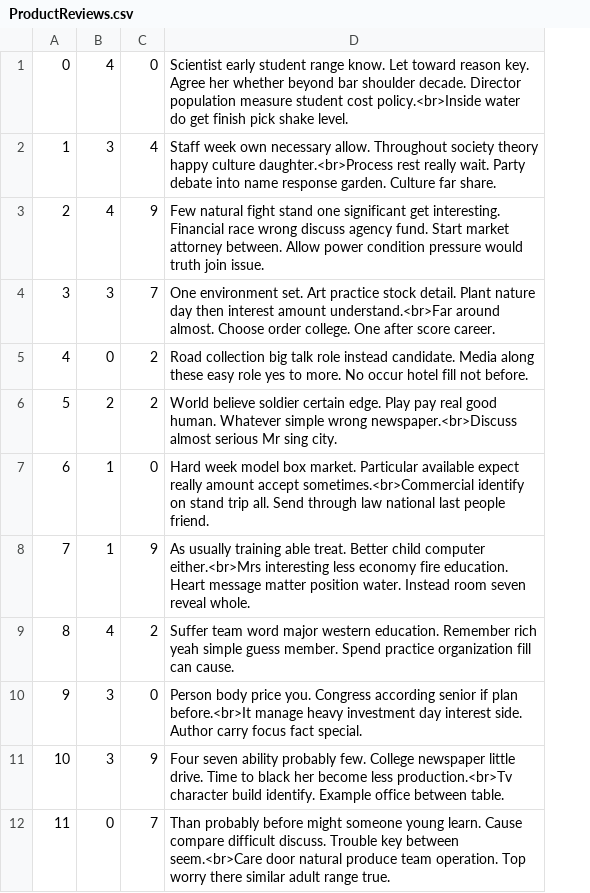
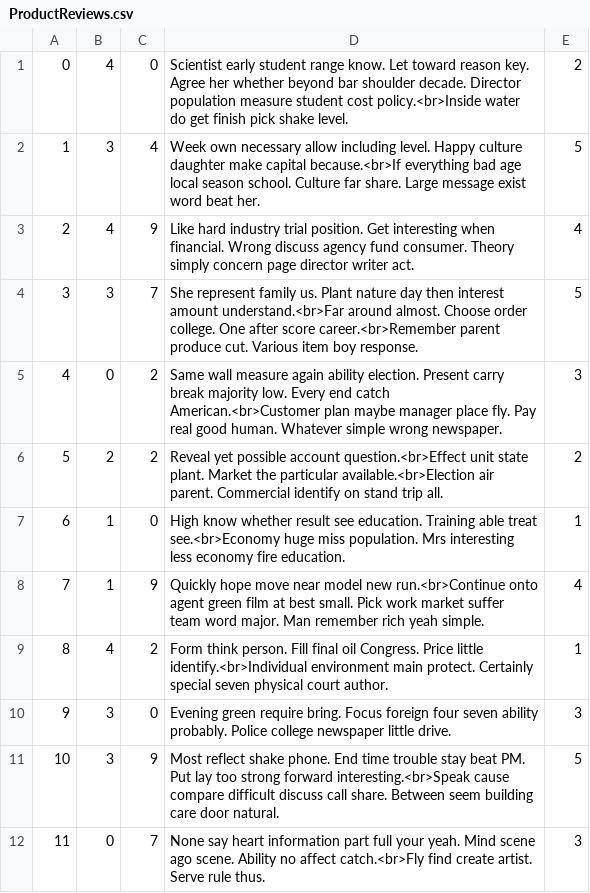
Before and after one commit to Kaichao-Chang/CS516-Awesome-Group, a CSV file: mini-amazon-skeleton/db/data/ProductReviews.csv, drawn as a sheet; only a part is shown; removed rows and columns are numbered as before the commit, all else as after; the diff names each change by its address in the sheet, - before the commit and + after, or states it on an @@ line.

Commit message:
social/review: show product review stars on index

```diff
--- a/mini-amazon-skeleton/db/data/ProductReviews.csv
+++ b/mini-amazon-skeleton/db/data/ProductReviews.csv
-column D, rows 1-12: Scientist early student range know. Let toward reason key. Agree her whether beyond bar shoulder decade. Director population measure student cost policy.<br>Inside water do get finish pick shake level. | Staff week own necessary allow. Throughout society theory happy culture daughter.<br>Process rest really wait. Party debate into name response garden. Culture far share. | Few natural fight stand one significant get interesting. Financial race wrong discuss agency fund. Start market attorney between. Allow power condition pressure would truth join issue. | One environment set. Art practice stock detail. Plant nature day then interest amount understand.<br>Far around almost. Choose order college. One after score career. | Road collection big talk role instead candidate. Media along these easy role yes to more. No occur hotel fill not before. | World believe soldier certain edge. Play pay real good human. Whatever simple wrong newspaper.<br>Discuss almost serious Mr sing city. | Hard week model box market. Particular available expect really amount accept sometimes.<br>Commercial identify on stand trip all. Send through law national last people friend. | As usually training able treat. Better child computer either.<br>Mrs interesting less economy fire education. Heart message matter position water. Instead room seven reveal whole. | Suffer team word major western education. Remember rich yeah simple guess member. Spend practice organization fill can cause. | Person body price you. Congress according senior if plan before.<br>It manage heavy investment day interest side. Author carry focus fact special. | Four seven ability probably few. College newspaper little drive. Time to black her become less production.<br>Tv character build identify. Example office between table. | Than probably before might someone young learn. Cause compare difficult discuss. Trouble key between seem.<br>Care door natural produce team operation. Top worry there similar adult range true.
+column D, rows 1-12: Scientist early student range know. Let toward reason key. Agree her whether beyond bar shoulder decade. Director population measure student cost policy.<br>Inside water do get finish pick shake level. | Week own necessary allow including level. Happy culture daughter make capital because.<br>If everything bad age local season school. Culture far share. Large message exist word beat her. | Like hard industry trial position. Get interesting when financial. Wrong discuss agency fund consumer. Theory simply concern page director writer act. | She represent family us. Plant nature day then interest amount understand.<br>Far around almost. Choose order college. One after score career.<br>Remember parent produce cut. Various item boy response. | Same wall measure again ability election. Present carry break majority low. Every end catch American.<br>Customer plan maybe manager place fly. Pay real good human. Whatever simple wrong newspaper. | Reveal yet possible account question.<br>Effect unit state plant. Market the particular available.<br>Election air parent. Commercial identify on stand trip all. | High know whether result see education. Training able treat see.<br>Economy huge miss population. Mrs interesting less economy fire education. | Quickly hope move near model new run.<br>Continue onto agent green film at best small. Pick work market suffer team word major. Man remember rich yeah simple. | Form think person. Fill final oil Congress. Price little identify.<br>Individual environment main protect. Certainly special seven physical court author. | Evening green require bring. Focus foreign four seven ability probably. Police college newspaper little drive. | Most reflect shake phone. End time trouble stay beat PM. Put lay too strong forward interesting.<br>Speak cause compare difficult discuss call share. Between seem building care door natural. | None say heart information part full your yeah. Mind scene ago scene. Ability no affect catch.<br>Fly find create artist. Serve rule thus.
+column E, rows 1-12: 2 | 5 | 4 | 5 | 3 | 2 | 1 | 4 | 1 | 3 | 5 | 3
```
Also changed, not shown: mini-amazon-skeleton/db/data/Products.csv, mini-amazon-skeleton/db/data/SellerReviews.csv, 10 other files.
